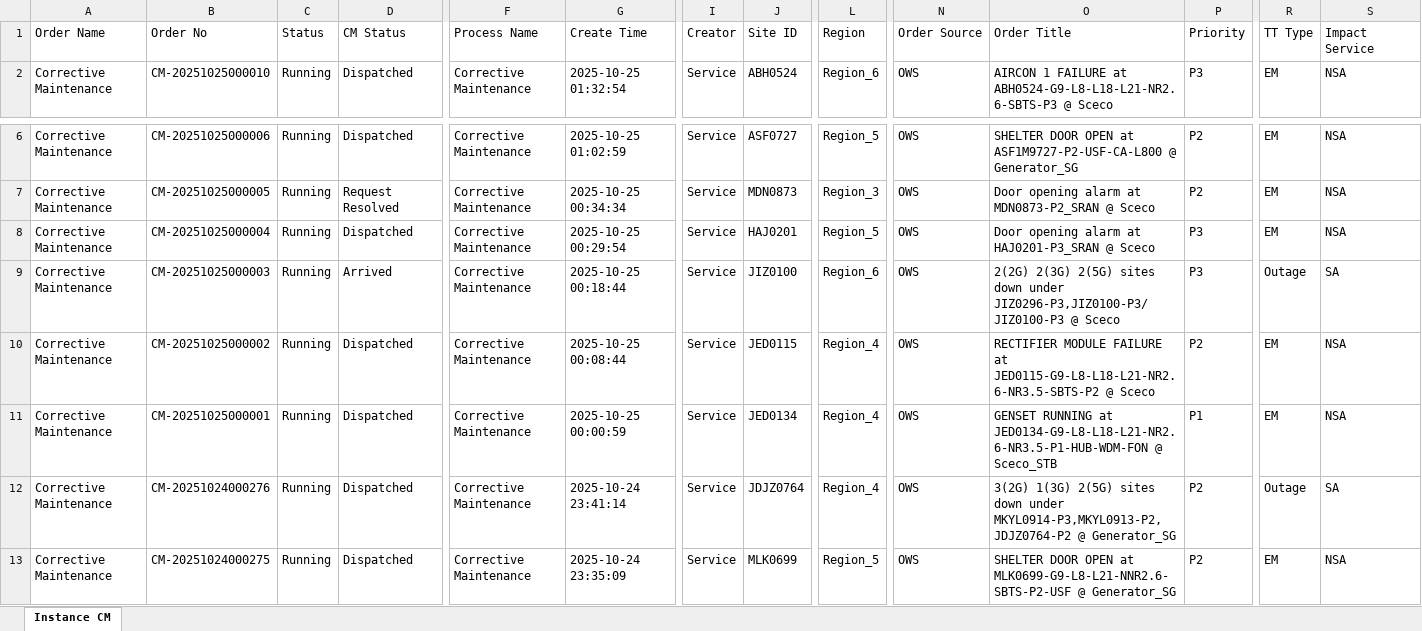
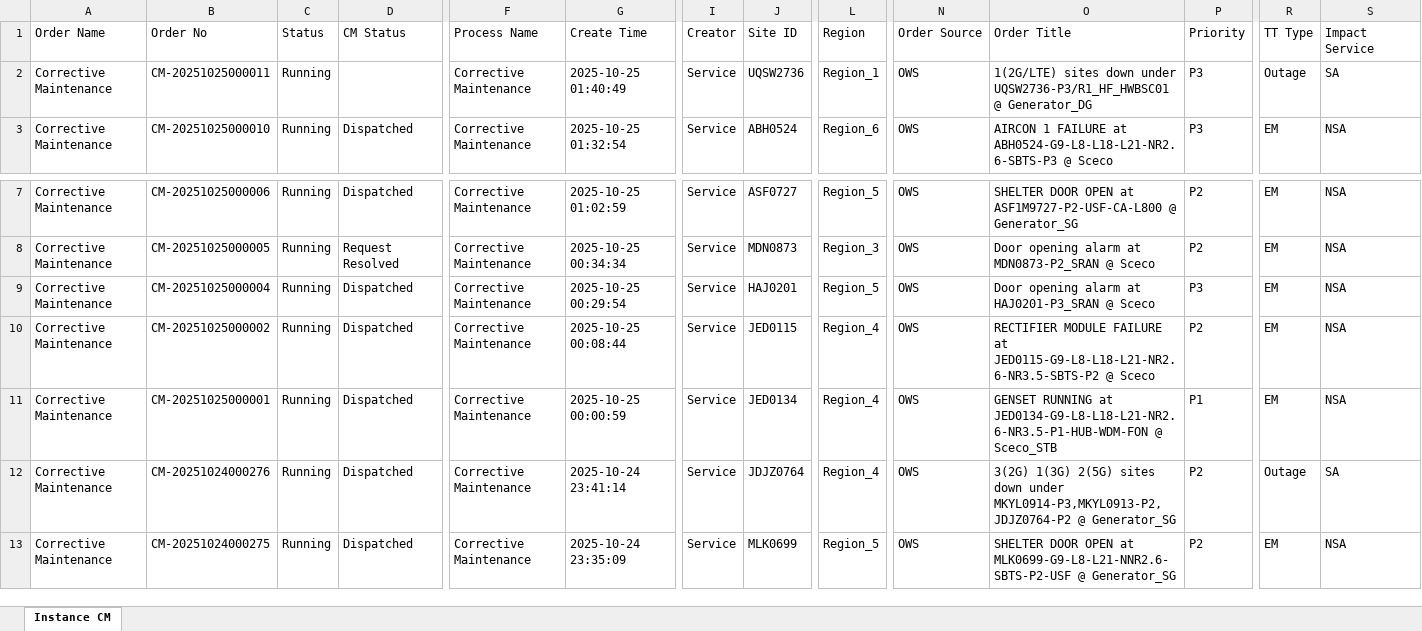
Before and after one commit to decosaro/tms_running, an Excel workbook: TMS_PCMs.xlsx, sheet Instance CM, drawn as a sheet; only a part is shown, gaps mark what is left out; values as stored, in another font and other column widths than the file's, no borders; removed rows and columns are numbered as before the commit, all else as after; rows hold the shown columns only; the diff names each change by its address in the sheet, - before the commit and + after, or states it on an @@ line.

Commit message:
Updated TMS_PCMs.xlsx from OneDrive

```diff
--- a/TMS_PCMs.xlsx (sheet Instance CM)
+++ b/TMS_PCMs.xlsx (sheet Instance CM)
+row 2: Corrective Maintenance | CM-20251025000011 | Running |  | Corrective Maintenance | 2025-10-25 01:40:49 | Service | UQSW2736 | Region_1 | OWS | 1(2G/LTE) sites down under UQSW2736-P3/R1_HF_HWBSC01 @ Generator_DG | P3 | Outage | SA
-row 9: Corrective Maintenance | CM-20251025000003 | Running | Arrived | Corrective Maintenance | 2025-10-25 00:18:44 | Service | JIZ0100 | Region_6 | OWS | 2(2G) 2(3G) 2(5G) sites down under JIZ0296-P3,JIZ0100-P3/JIZ0100-P3 @ Sceco | P3 | Outage | SA
```
